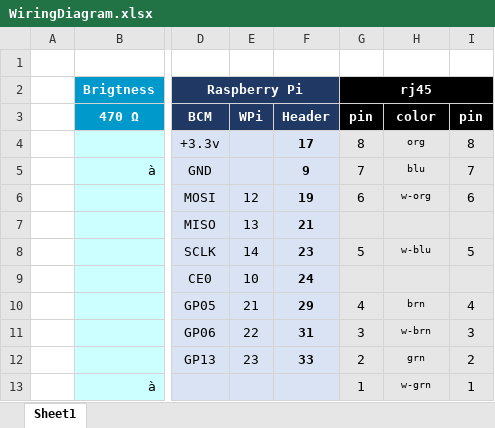
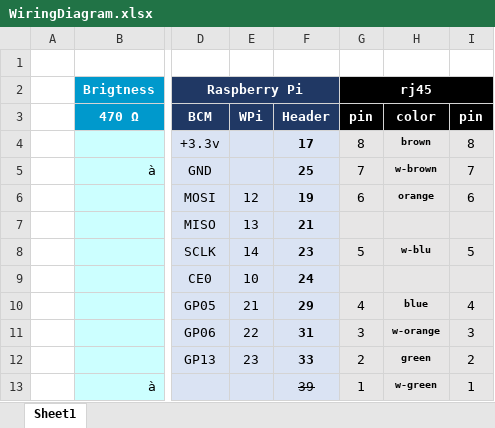
Before and after one commit to wryan67/UltimatePiClock, an Excel workbook: readme/WiringDiagram.xlsx, sheet Sheet1, drawn as a sheet; only a part is shown, gaps mark what is left out; values as stored, in another font and other column widths than the file's, no borders; the diff names each change by its address in the sheet, - before the commit and + after, or states it on an @@ line.

Commit message:
updated color codes

```diff
--- a/readme/WiringDiagram.xlsx (sheet Sheet1)
+++ b/readme/WiringDiagram.xlsx (sheet Sheet1)
-H4 (color): org
+H4 (color): brown
-H4:H6 bold: off
+H4:H6 bold: on
-F5 (Header): 9
+F5 (Header): 25
-H5 (color): blu
+H5 (color): w-brown
-H6 (color): w-org
+H6 (color): orange
-H8 bold: off
+H8 bold: on
-H10 (color): brn
+H10 (color): blue
-H10:H13 bold: off
+H10:H13 bold: on
-H11 (color): w-brn
+H11 (color): w-orange
-H12 (color): grn
+H12 (color): green
-F13 (Header): (empty)
+F13 (Header): 39
-H13 (color): w-grn
+H13 (color): w-green
```
Also changed, not shown: 9 other files.
